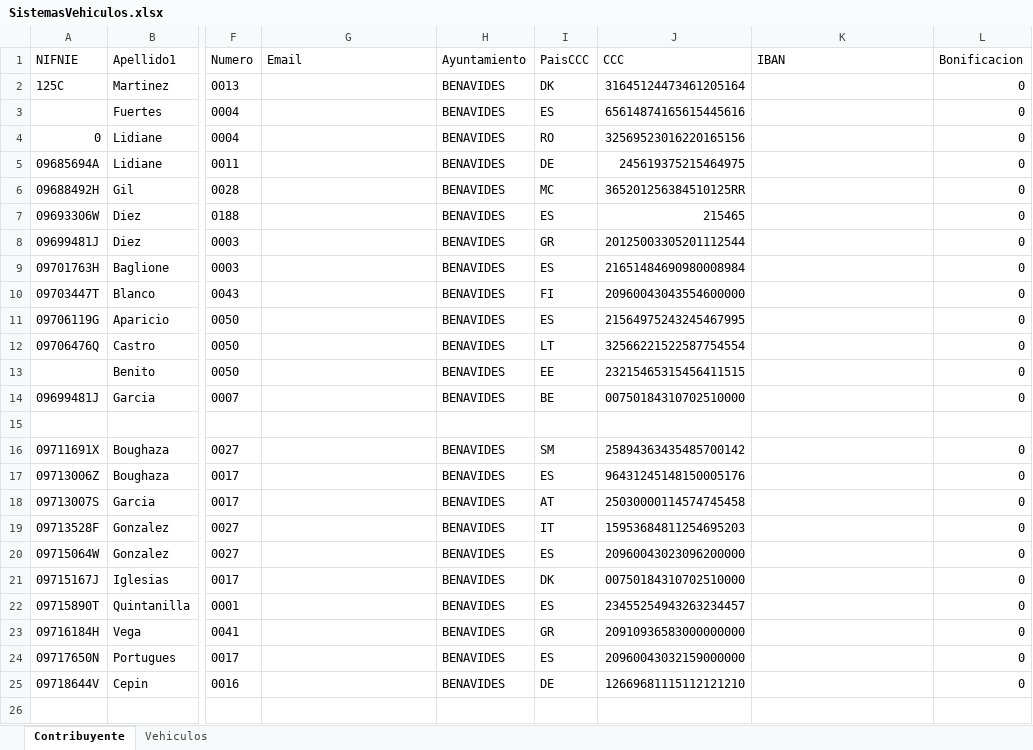
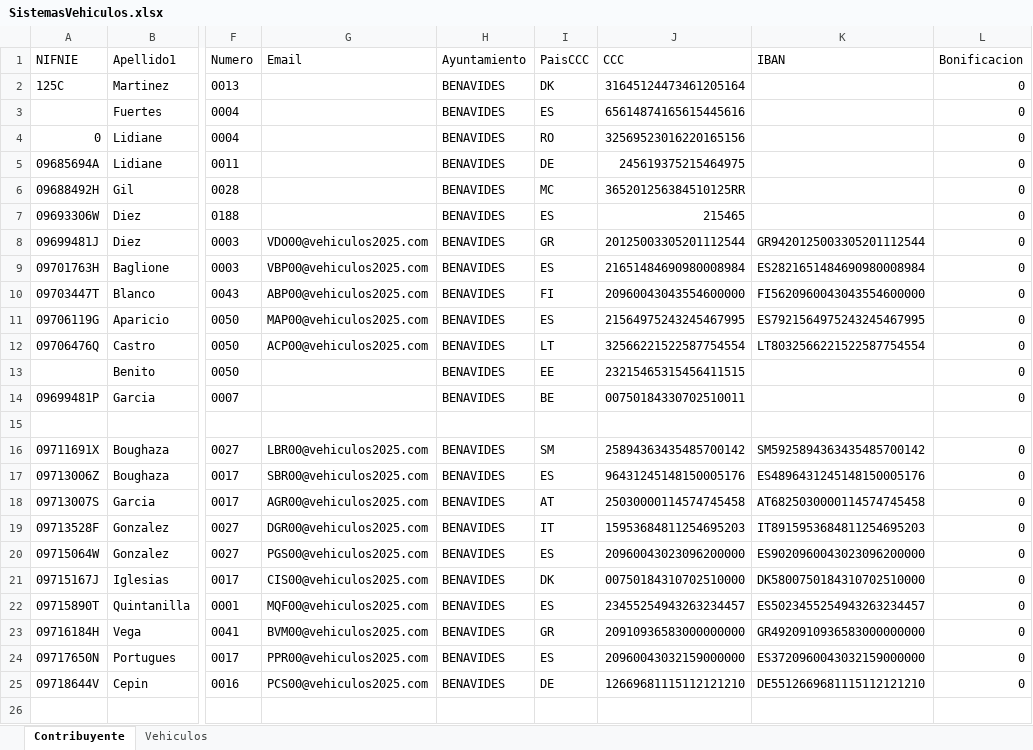
Before and after one commit to dalcoa00/IVTM, an Excel workbook: resources/SistemasVehiculos.xlsx, sheet Contribuyente, drawn as a sheet; only a part is shown, gaps mark what is left out; values as stored, in another font and other column widths than the file's, no borders; the diff covers the shown part only; the diff names each change by its address in the sheet, - before the commit and + after, or states it on an @@ line.

Commit message:
Comprueba CCCs y genera correctamente IBANs y correos - Falla al escribir en erroresCCC.xml

```diff
--- a/resources/SistemasVehiculos.xlsx (sheet Contribuyente)
+++ b/resources/SistemasVehiculos.xlsx (sheet Contribuyente)
-G8 (Email): (empty)
+G8 (Email): VDO00@vehiculos2025.com
-K8 (IBAN): (empty)
+K8 (IBAN): GR9420125003305201112544
-G9 (Email): (empty)
+G9 (Email): VBP00@vehiculos2025.com
-K9 (IBAN): (empty)
+K9 (IBAN): ES2821651484690980008984
-G10 (Email): (empty)
+G10 (Email): ABP00@vehiculos2025.com
-K10 (IBAN): (empty)
+K10 (IBAN): FI5620960043043554600000
-G11 (Email): (empty)
+G11 (Email): MAP00@vehiculos2025.com
-K11 (IBAN): (empty)
+K11 (IBAN): ES7921564975243245467995
-G12 (Email): (empty)
+G12 (Email): ACP00@vehiculos2025.com
-K12 (IBAN): (empty)
+K12 (IBAN): LT8032566221522587754554
-A14 (NIFNIE): 09699481J
+A14 (NIFNIE): 09699481P
-J14 (CCC): 00750184310702510000
+J14 (CCC): 00750184330702510011
-G16 (Email): (empty)
+G16 (Email): LBR00@vehiculos2025.com
-K16 (IBAN): (empty)
+K16 (IBAN): SM5925894363435485700142
-G17 (Email): (empty)
+G17 (Email): SBR00@vehiculos2025.com
-K17 (IBAN): (empty)
+K17 (IBAN): ES4896431245148150005176
-G18 (Email): (empty)
+G18 (Email): AGR00@vehiculos2025.com
-K18 (IBAN): (empty)
+K18 (IBAN): AT6825030000114574745458
-G19 (Email): (empty)
+G19 (Email): DGR00@vehiculos2025.com
-K19 (IBAN): (empty)
+K19 (IBAN): IT8915953684811254695203
-G20 (Email): (empty)
+G20 (Email): PGS00@vehiculos2025.com
-K20 (IBAN): (empty)
+K20 (IBAN): ES9020960043023096200000
-G21 (Email): (empty)
+G21 (Email): CIS00@vehiculos2025.com
-K21 (IBAN): (empty)
+K21 (IBAN): DK5800750184310702510000
-G22 (Email): (empty)
+G22 (Email): MQF00@vehiculos2025.com
-K22 (IBAN): (empty)
+K22 (IBAN): ES5023455254943263234457
-G23 (Email): (empty)
+G23 (Email): BVM00@vehiculos2025.com
-K23 (IBAN): (empty)
+K23 (IBAN): GR4920910936583000000000
-G24 (Email): (empty)
+G24 (Email): PPR00@vehiculos2025.com
-K24 (IBAN): (empty)
+K24 (IBAN): ES3720960043032159000000
-G25 (Email): (empty)
+G25 (Email): PCS00@vehiculos2025.com
-K25 (IBAN): (empty)
+K25 (IBAN): DE5512669681115112121210
```
Also changed, not shown: 138 edited cells elsewhere in this sheet, 6 other files.
